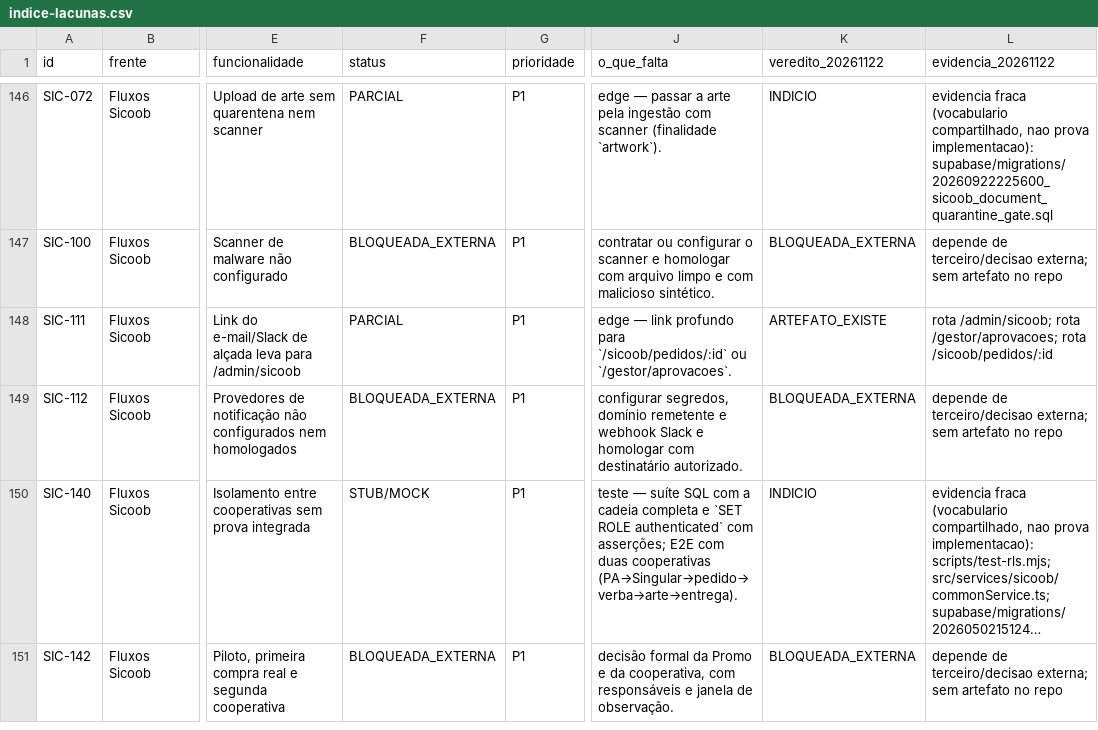
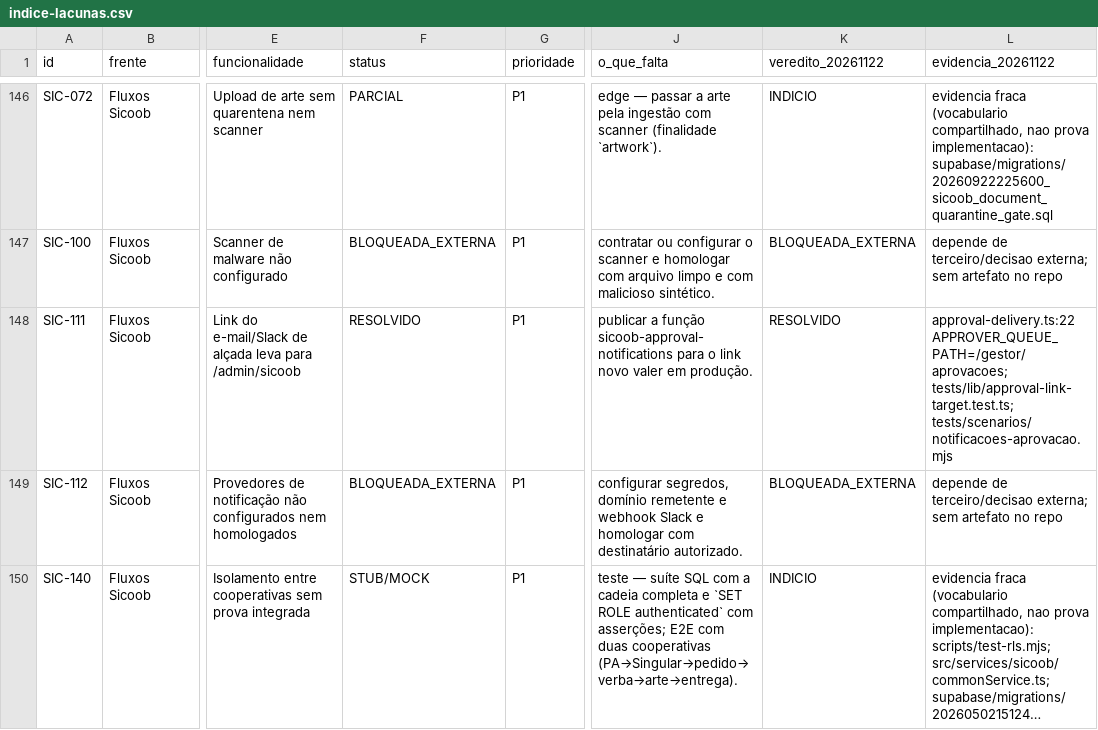
Before and after one commit to adm01-debug/Brindes_Sicoob_V2, a CSV file: docs/execucao/lacunas-funcionalidades-2026-10-11/indice-lacunas.csv, drawn as a sheet; only a part is shown, gaps mark what is left out; the shorter side is filled out with more unchanged rows; long unchanged cells end in …; the diff names each change by its address in the sheet, - before the commit and + after, or states it on an @@ line.

```diff
--- a/docs/execucao/lacunas-funcionalidades-2026-10-11/indice-lacunas.csv
+++ b/docs/execucao/lacunas-funcionalidades-2026-10-11/indice-lacunas.csv
-F148 (status): PARCIAL
+F148 (status): RESOLVIDO
-J148 (o_que_falta): edge — link profundo para `/sicoob/pedidos/:id` ou `/gestor/aprovacoes`.
+J148 (o_que_falta): publicar a função sicoob-approval-notifications para o link novo valer em produção.
-K148 (veredito_20261122): ARTEFATO_EXISTE
+K148 (veredito_20261122): RESOLVIDO
-L148 (evidencia_20261122): rota /admin/sicoob; rota /gestor/aprovacoes; rota /sicoob/pedidos/:id
+L148 (evidencia_20261122): approval-delivery.ts:22 APPROVER_QUEUE_PATH=/gestor/aprovacoes; tests/lib/approval-link-target.test.ts; tests/scenarios/notificacoes-aprovacao.mjs
```
Also changed, not shown: 4 other files.
